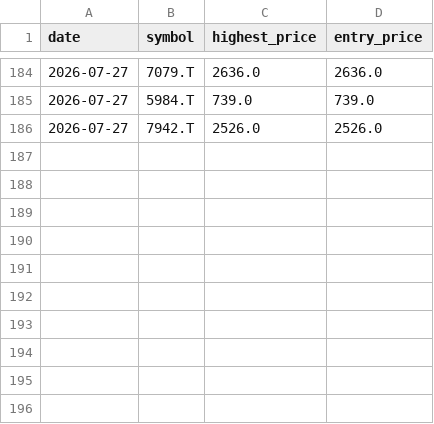
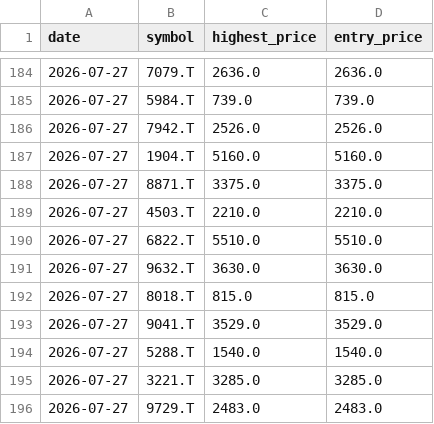
Before and after one commit to Stock-tsuboi/stock-screener, a CSV file: recommendation_history.csv, drawn as a sheet; only a part is shown, gaps mark what is left out; the diff names each change by its address in the sheet, - before the commit and + after, or states it on an @@ line.

```diff
--- a/recommendation_history.csv
+++ b/recommendation_history.csv
+row 187: 2026-07-27 | 1904.T | 5160.0 | 5160.0
+row 188: 2026-07-27 | 8871.T | 3375.0 | 3375.0
+row 189: 2026-07-27 | 4503.T | 2210.0 | 2210.0
+row 190: 2026-07-27 | 6822.T | 5510.0 | 5510.0
+row 191: 2026-07-27 | 9632.T | 3630.0 | 3630.0
+row 192: 2026-07-27 | 8018.T | 815.0 | 815.0
+row 193: 2026-07-27 | 9041.T | 3529.0 | 3529.0
+row 194: 2026-07-27 | 5288.T | 1540.0 | 1540.0
+row 195: 2026-07-27 | 3221.T | 3285.0 | 3285.0
+row 196: 2026-07-27 | 9729.T | 2483.0 | 2483.0
```
